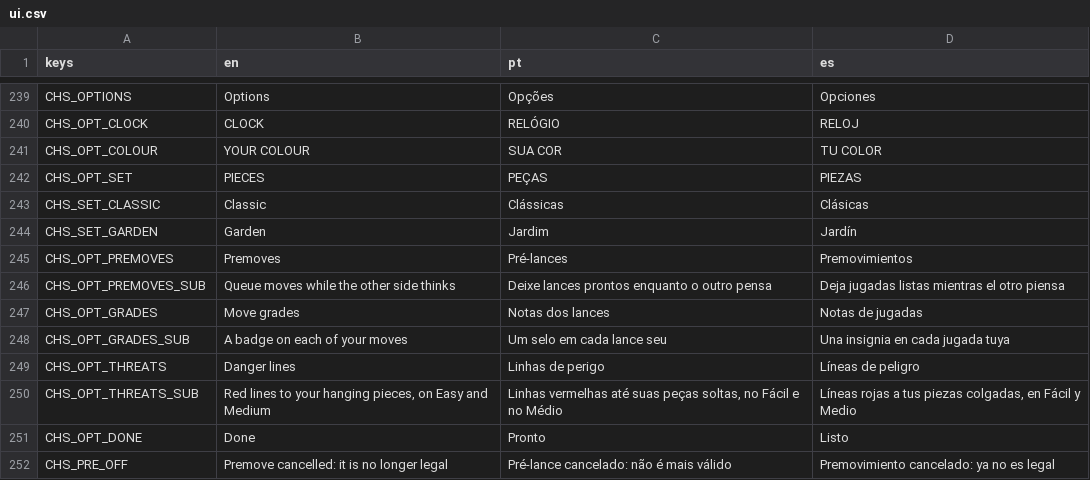
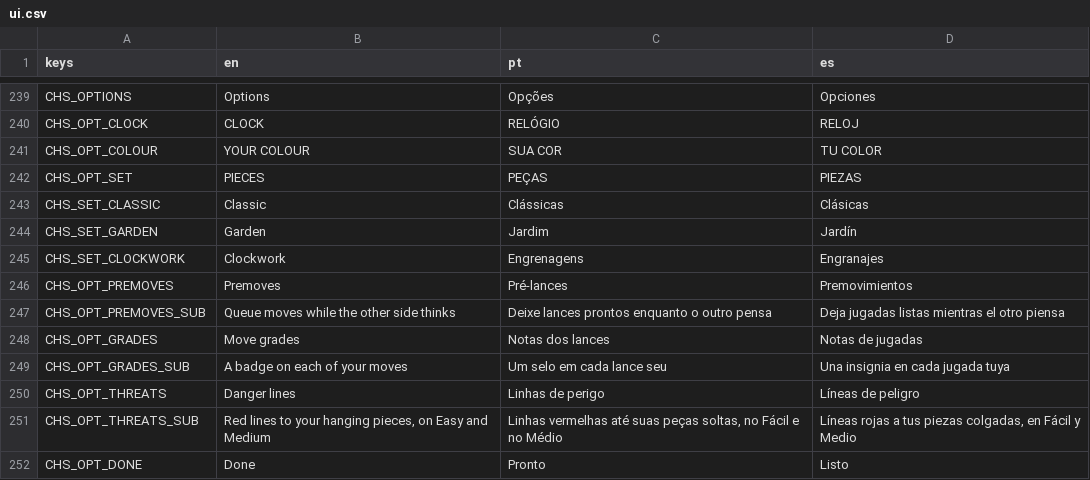
Before and after one commit to flavioriper/daily-games, a CSV file: locale/ui.csv, drawn as a sheet; only a part is shown, gaps mark what is left out; the shorter side is filled out with more unchanged rows; the diff names each change by its address in the sheet, - before the commit and + after, or states it on an @@ line.

```diff
--- a/locale/ui.csv
+++ b/locale/ui.csv
+row 245: CHS_SET_CLOCKWORK | Clockwork | Engrenagens | Engranajes
```
Also changed, not shown: 25 other files.
